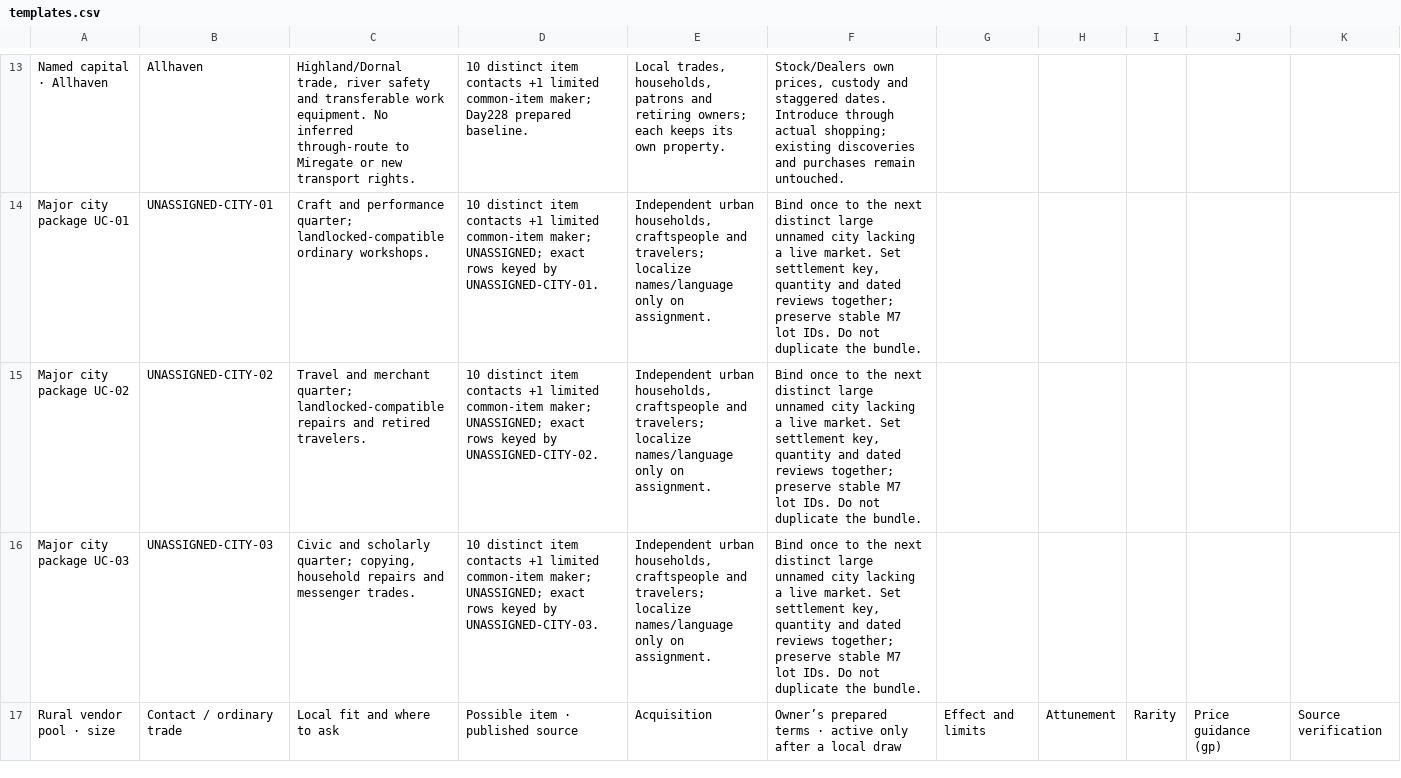
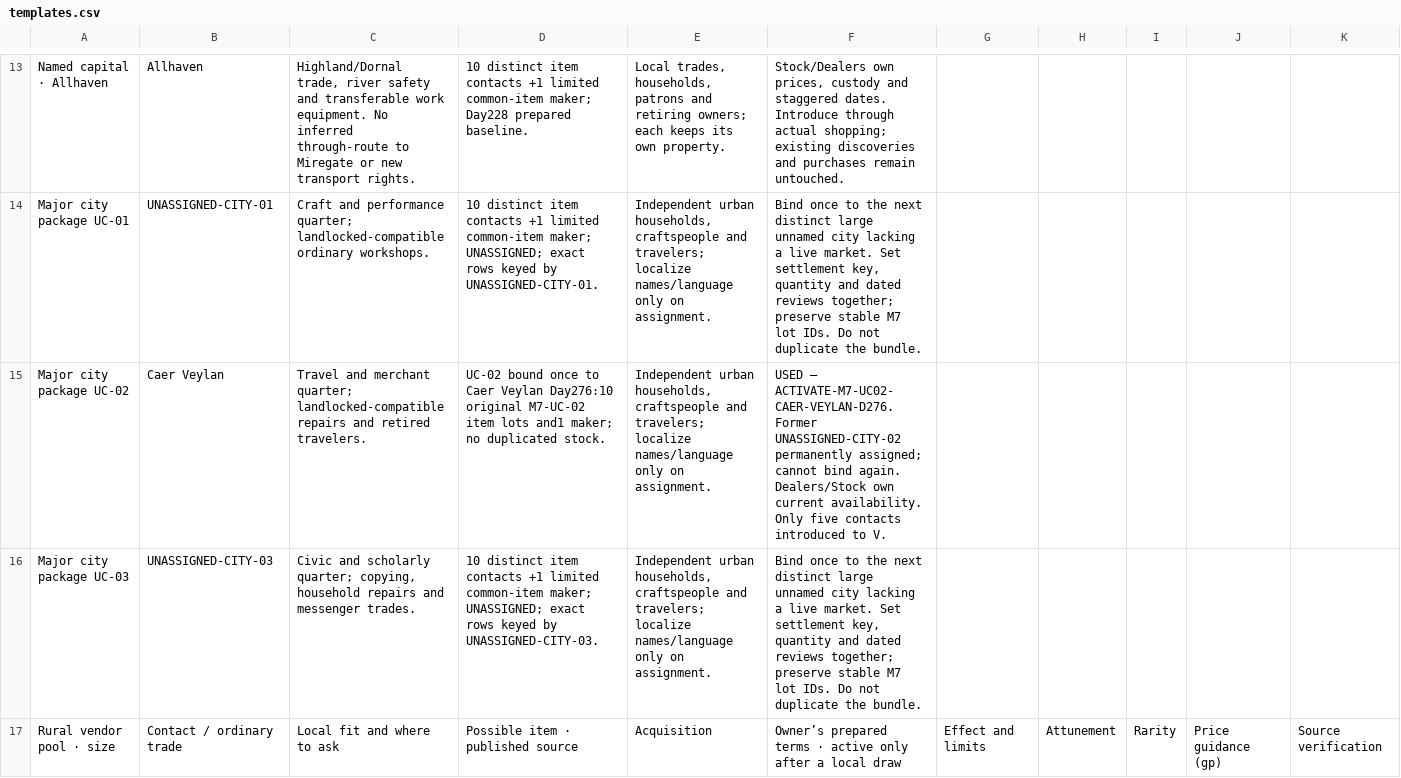
Before and after one commit to coolcop17409-wq/new-dnd-world-campaign, a CSV file: trackers/csv/magic-shops/templates.csv, drawn as a sheet; only a part is shown, gaps mark what is left out.

```diff
--- a/trackers/csv/magic-shops/templates.csv
+++ b/trackers/csv/magic-shops/templates.csv
@@ -14,3 +14,3 @@ Named capital · Allhaven,Allhaven,"Highland/Dornal trade, river safety and tran
 Major city package UC-01,UNASSIGNED-CITY-01,Craft and performance quarter; landlocked-compatible ordinary workshops.,10 distinct item contacts +1 limited common-item maker; UNASSIGNED; exact rows keyed by UNASSIGNED-CITY-01.,"Independent urban households, craftspeople and travelers; localize names/language only on assignment.","Bind once to the next distinct large unnamed city lacking a live market. Set settlement key, quantity and dated reviews together; preserve stable M7 lot IDs. Do not duplicate the bundle.",,,,,
-Major city package UC-02,UNASSIGNED-CITY-02,Travel and merchant quarter; landlocked-compatible repairs and retired travelers.,10 distinct item contacts +1 limited common-item maker; UNASSIGNED; exact rows keyed by UNASSIGNED-CITY-02.,"Independent urban households, craftspeople and travelers; localize names/language only on assignment.","Bind once to the next distinct large unnamed city lacking a live market. Set settlement key, quantity and dated reviews together; preserve stable M7 lot IDs. Do not duplicate the bundle.",,,,,
+Major city package UC-02,Caer Veylan,Travel and merchant quarter; landlocked-compatible repairs and retired travelers.,UC-02 bound once to Caer Veylan Day276:10 original M7-UC-02 item lots and1 maker; no duplicated stock.,"Independent urban households, craftspeople and travelers; localize names/language only on assignment.",USED — ACTIVATE-M7-UC02-CAER-VEYLAN-D276. Former UNASSIGNED-CITY-02 permanently assigned; cannot bind again. Dealers/Stock own current availability. Only five contacts introduced to V.,,,,,
 Major city package UC-03,UNASSIGNED-CITY-03,"Civic and scholarly quarter; copying, household repairs and messenger trades.",10 distinct item contacts +1 limited common-item maker; UNASSIGNED; exact rows keyed by UNASSIGNED-CITY-03.,"Independent urban households, craftspeople and travelers; localize names/language only on assignment.","Bind once to the next distinct large unnamed city lacking a live market. Set settlement key, quantity and dated reviews together; preserve stable M7 lot IDs. Do not duplicate the bundle.",,,,,
```
Also changed, not shown: data/characters/events.csv, trackers/csv/magic-shops/dealers.csv, 7 other files.
